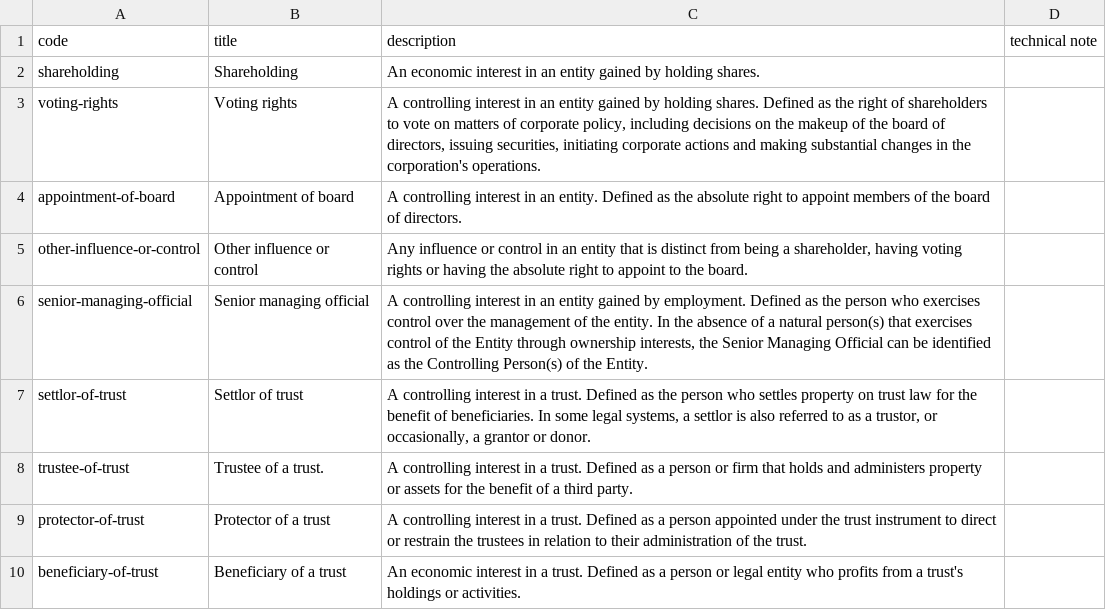
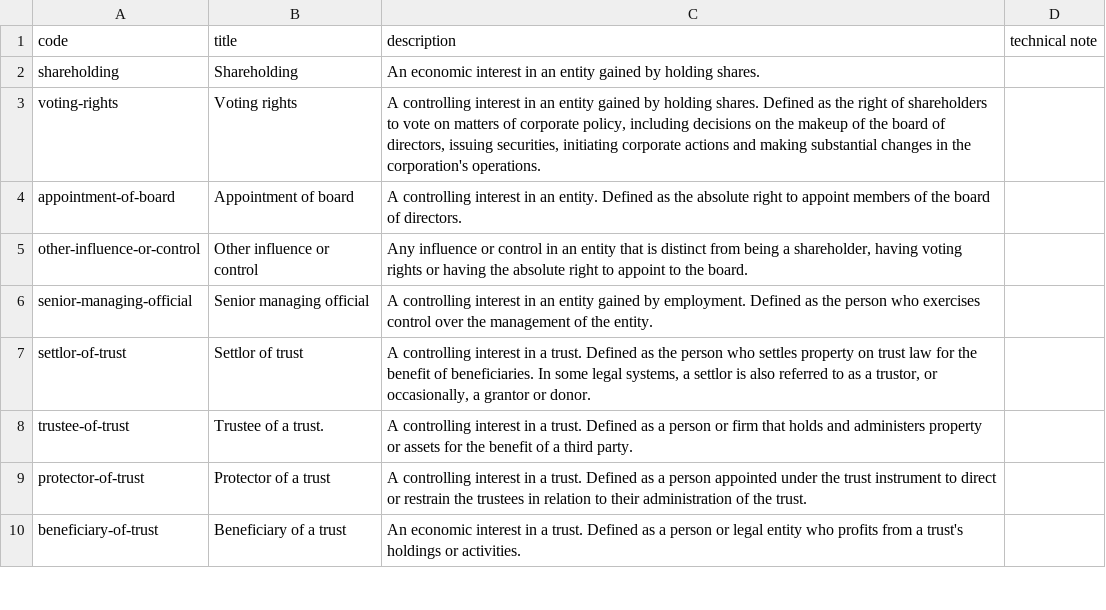
Before and after one commit to openownership/data-standard, a CSV file: schema/codelists/interestType.csv, drawn as a sheet; only a part is shown.

```diff
--- a/schema/codelists/interestType.csv
+++ b/schema/codelists/interestType.csv
@@ -5,3 +5,3 @@ appointment-of-board,Appointment of board,"A controlling interest in an entity.
 other-influence-or-control,Other influence or control, "Any influence or control in an entity that is distinct from being a shareholder, having voting rights or having the absolute right to appoint to the board.",,
-senior-managing-official,Senior managing official,"A controlling interest in an entity gained by employment. Defined as the person who exercises control over the management of the entity. In the absence of a natural person(s) that exercises control of the Entity through ownership interests, the Senior Managing Official can be identified as the Controlling Person(s) of the Entity.",,
+senior-managing-official,Senior managing official,"A controlling interest in an entity gained by employment. Defined as the person who exercises control over the management of the entity.",,
 settlor-of-trust,Settlor of trust,"A controlling interest in a trust. Defined as the person who settles property on trust law for the benefit of beneficiaries. In some legal systems, a settlor is also referred to as a trustor, or occasionally, a grantor or donor.",,
```
Also changed, not shown: schema/codelists/addressType.csv, schema/codelists/nameType.csv.
